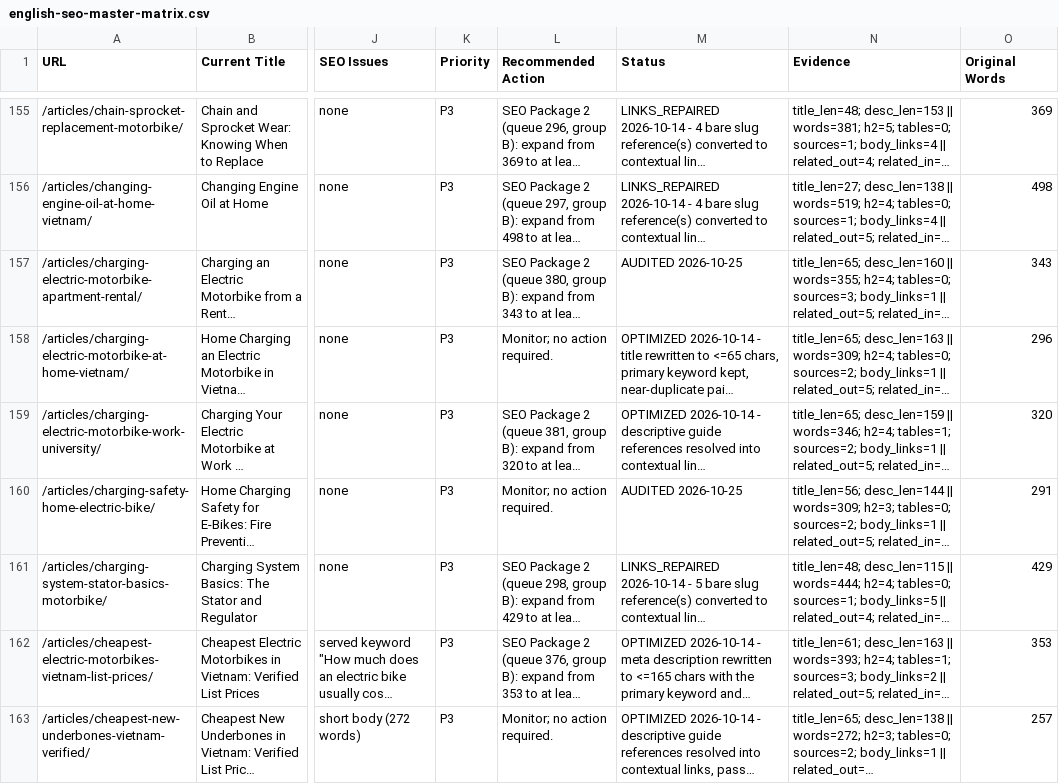
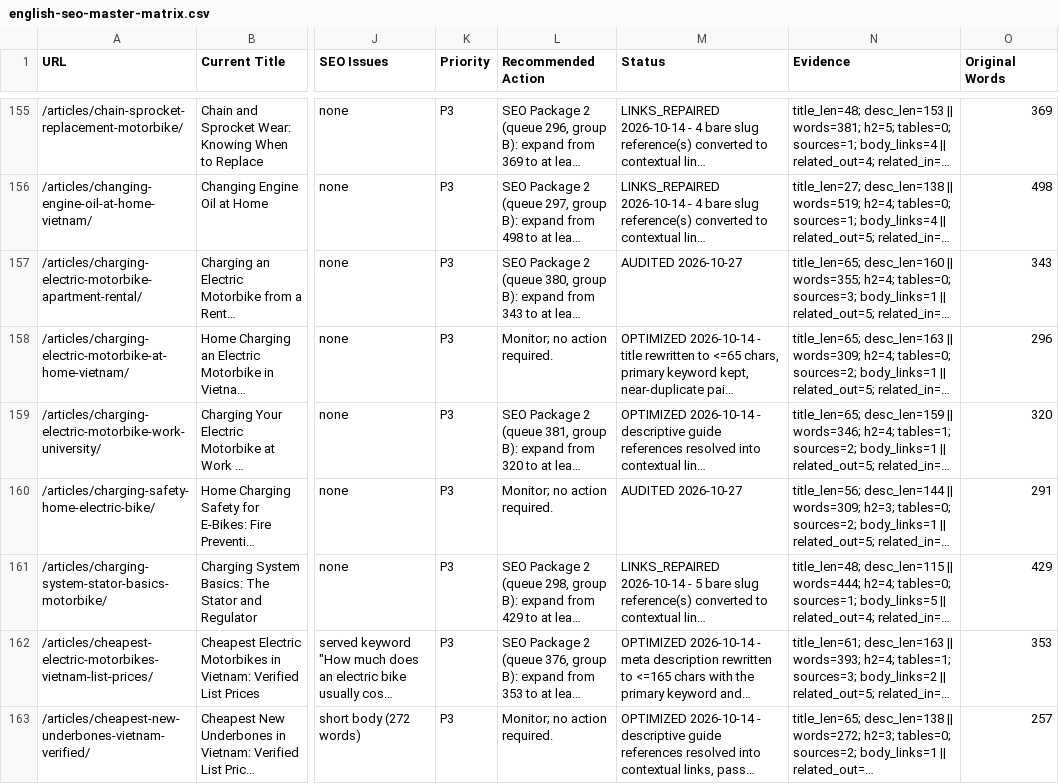
Before and after one commit to thuexemayhanoi/english, a CSV file: docs/seo/english-seo-master-matrix.csv, drawn as a sheet; only a part is shown, gaps mark what is left out; long unchanged cells end in …; the diff covers the shown part only; the diff names each change by its address in the sheet, - before the commit and + after, or states it on an @@ line.

```diff
--- a/docs/seo/english-seo-master-matrix.csv
+++ b/docs/seo/english-seo-master-matrix.csv
-M157 (Status): AUDITED 2026-10-25
+M157 (Status): AUDITED 2026-10-27
-M160 (Status): AUDITED 2026-10-25
+M160 (Status): AUDITED 2026-10-27
```
Also changed, not shown: 187 edited cells elsewhere in this file, docs/seo/package2-eligible.csv, 21 other files.
